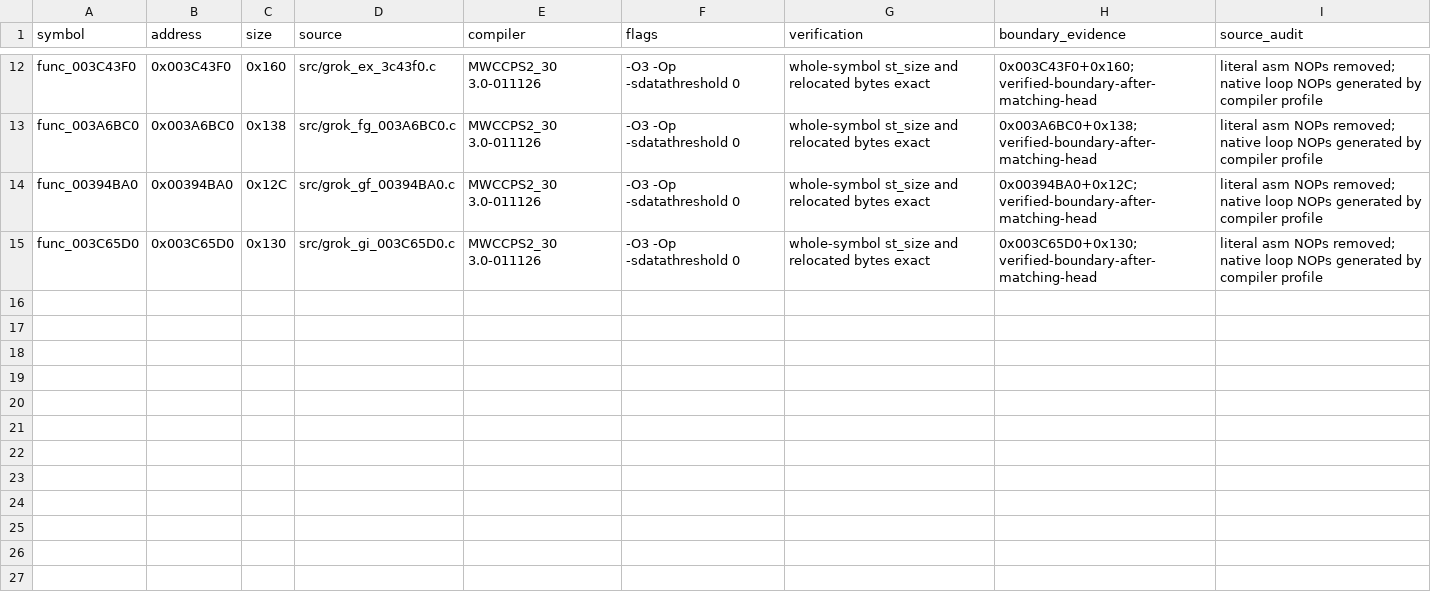
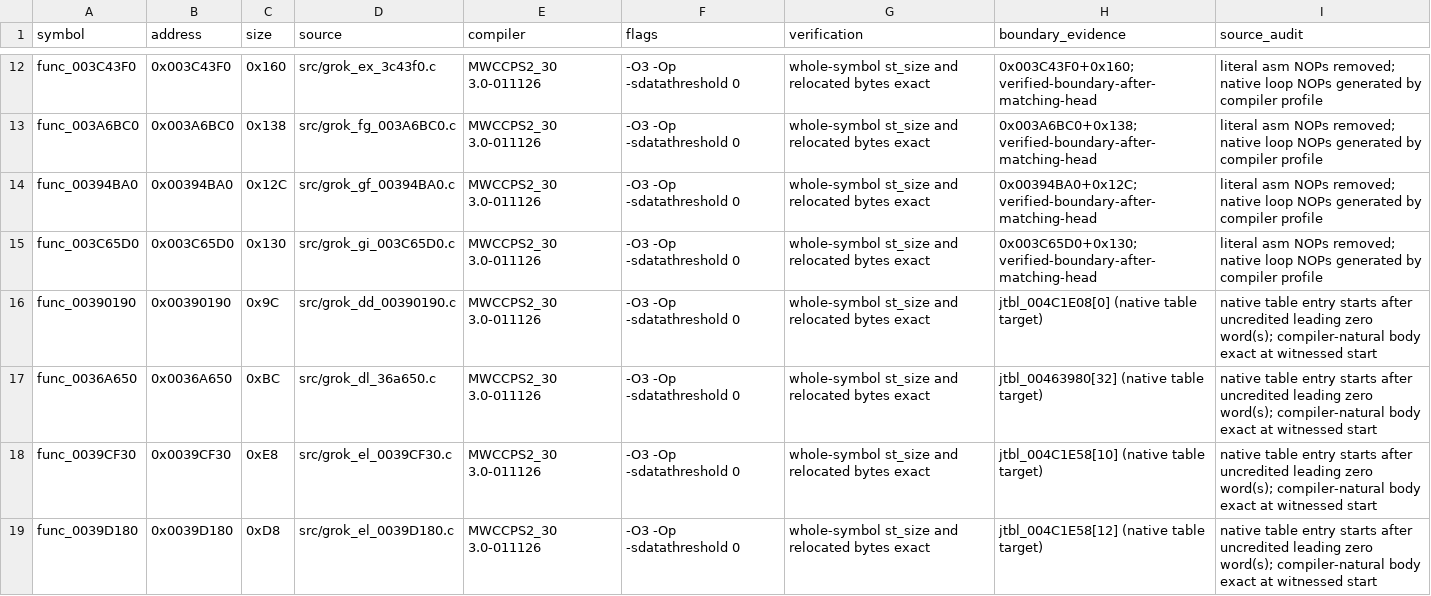
Before and after one commit to g-guthrie/mvc2-ps2-decomp, a CSV file: docs/grok-asm-source-candidates-20261019-replay.csv, drawn as a sheet; only a part is shown, gaps mark what is left out; the diff names each change by its address in the sheet, - before the commit and + after, or states it on an @@ line.

Commit message:
Recover four NOP-prefixed table entries

```diff
--- a/docs/grok-asm-source-candidates-20261019-replay.csv
+++ b/docs/grok-asm-source-candidates-20261019-replay.csv
+row 16: func_00390190 | 0x00390190 | 0x9C | src/grok_dd_00390190.c | MWCCPS2_30 3.0-011126 | -O3 -Op -sdatathreshold 0 | whole-symbol st_size and relocated bytes exact | jtbl_004C1E08[0] (native table target) | native table entry starts after uncredited leading zero word(s); compiler-natural body exact at witnessed start
+row 17: func_0036A650 | 0x0036A650 | 0xBC | src/grok_dl_36a650.c | MWCCPS2_30 3.0-011126 | -O3 -Op -sdatathreshold 0 | whole-symbol st_size and relocated bytes exact | jtbl_00463980[32] (native table target) | native table entry starts after uncredited leading zero word(s); compiler-natural body exact at witnessed start
+row 18: func_0039CF30 | 0x0039CF30 | 0xE8 | src/grok_el_0039CF30.c | MWCCPS2_30 3.0-011126 | -O3 -Op -sdatathreshold 0 | whole-symbol st_size and relocated bytes exact | jtbl_004C1E58[10] (native table target) | native table entry starts after uncredited leading zero word(s); compiler-natural body exact at witnessed start
+row 19: func_0039D180 | 0x0039D180 | 0xD8 | src/grok_el_0039D180.c | MWCCPS2_30 3.0-011126 | -O3 -Op -sdatathreshold 0 | whole-symbol st_size and relocated bytes exact | jtbl_004C1E58[12] (native table target) | native table entry starts after uncredited leading zero word(s); compiler-natural body exact at witnessed start
```
Also changed, not shown: 4 other files.
